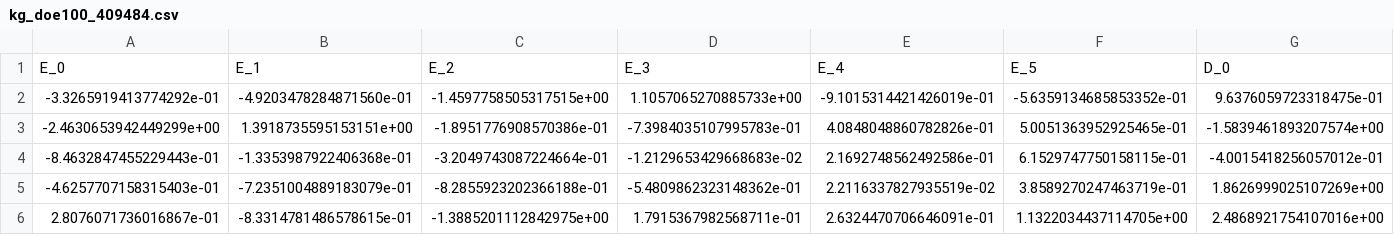
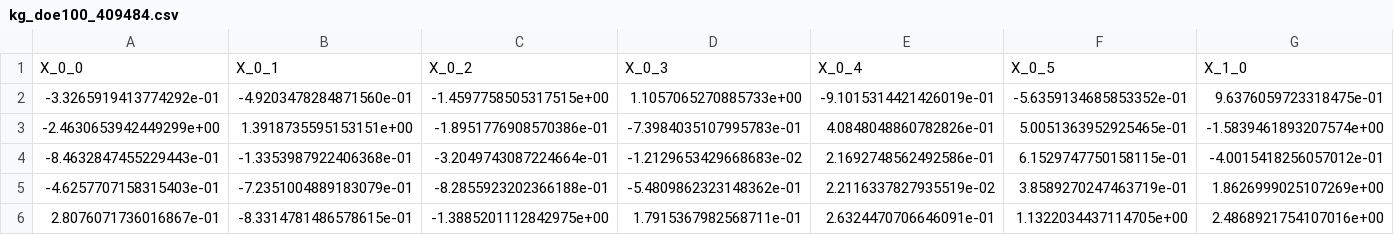
Before and after one commit to Kramer84/KarhunenLoeveFieldSensitivity, a CSV file: MethodValidationScriptsStandalone/DOE_RESP/kg_doe100_409484.csv, drawn as a sheet; only a part is shown; removed rows and columns are numbered as before the commit, all else as after; rows hold the shown columns only; the diff names each change by its address in the sheet, - before the commit and + after, or states it on an @@ line.

```diff
--- a/MethodValidationScriptsStandalone/DOE_RESP/kg_doe100_409484.csv
+++ b/MethodValidationScriptsStandalone/DOE_RESP/kg_doe100_409484.csv
-row 1: E_0 | E_1 | E_2 | E_3 | E_4 | E_5 | D_0
+row 1: X_0_0 | X_0_1 | X_0_2 | X_0_3 | X_0_4 | X_0_5 | X_1_0
```
Also changed, not shown: MethodValidationScriptsStandalone/DOE_RESP/kg_doe200_224409.csv, MethodValidationScriptsStandalone/DOE_RESP/kg_doe50_130875.csv, 36 other files.
